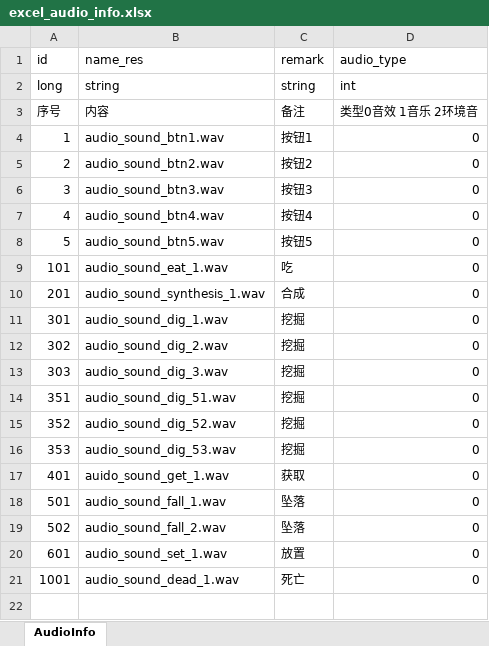
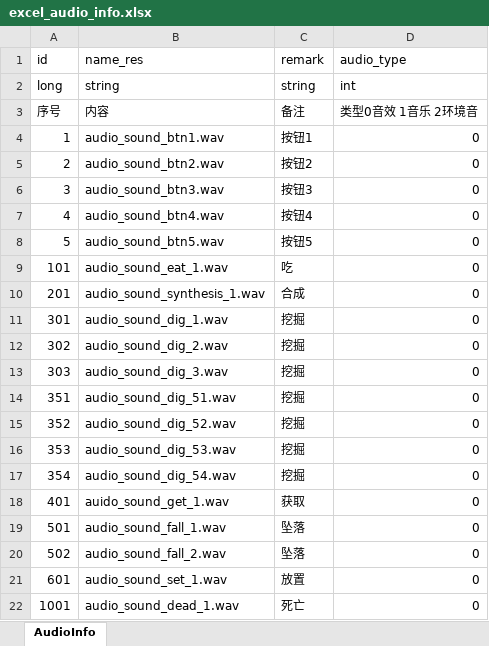
Before and after one commit to wobushiren79/ThaumAge, an Excel workbook: ThaumAge/Assets/Data/Excel/excel_audio_info.xlsx, sheet AudioInfo, drawn as a sheet; values as stored, in another font and other column widths than the file's, no borders; the diff names each change by its address in the sheet, - before the commit and + after, or states it on an @@ line.

```diff
--- a/ThaumAge/Assets/Data/Excel/excel_audio_info.xlsx (sheet AudioInfo)
+++ b/ThaumAge/Assets/Data/Excel/excel_audio_info.xlsx (sheet AudioInfo)
+row 17: 354 | audio_sound_dig_54.wav | 挖掘 | 0
```
Also changed, not shown: ThaumAge/Assets/Data/Excel/excel_items_synthesis.xlsx, ThaumAge/Assets/Data/Excel/excel_ui_text.xlsx, 15 other files.
